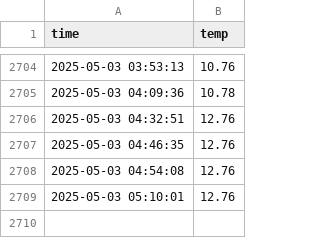
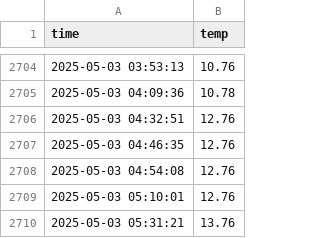
Before and after one commit to kim12661/seoul_weather_5m, a CSV file: seoul_weather.csv, drawn as a sheet; only a part is shown, gaps mark what is left out.

```diff
--- a/seoul_weather.csv
+++ b/seoul_weather.csv
@@ -2709 +2709,2 @@ time,temp
 2025-05-03 05:10:01,12.76
+2025-05-03 05:31:21,13.76
```
